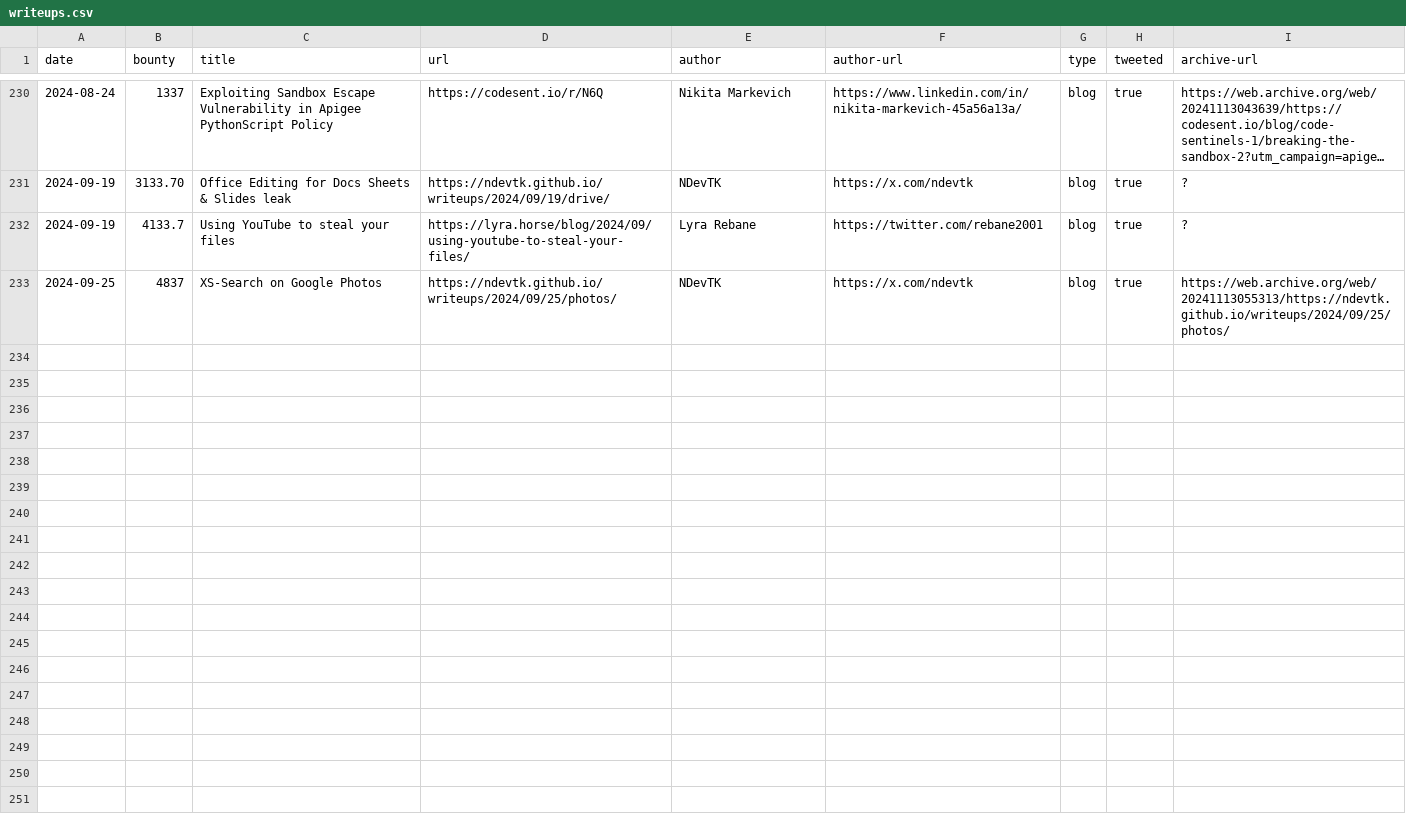
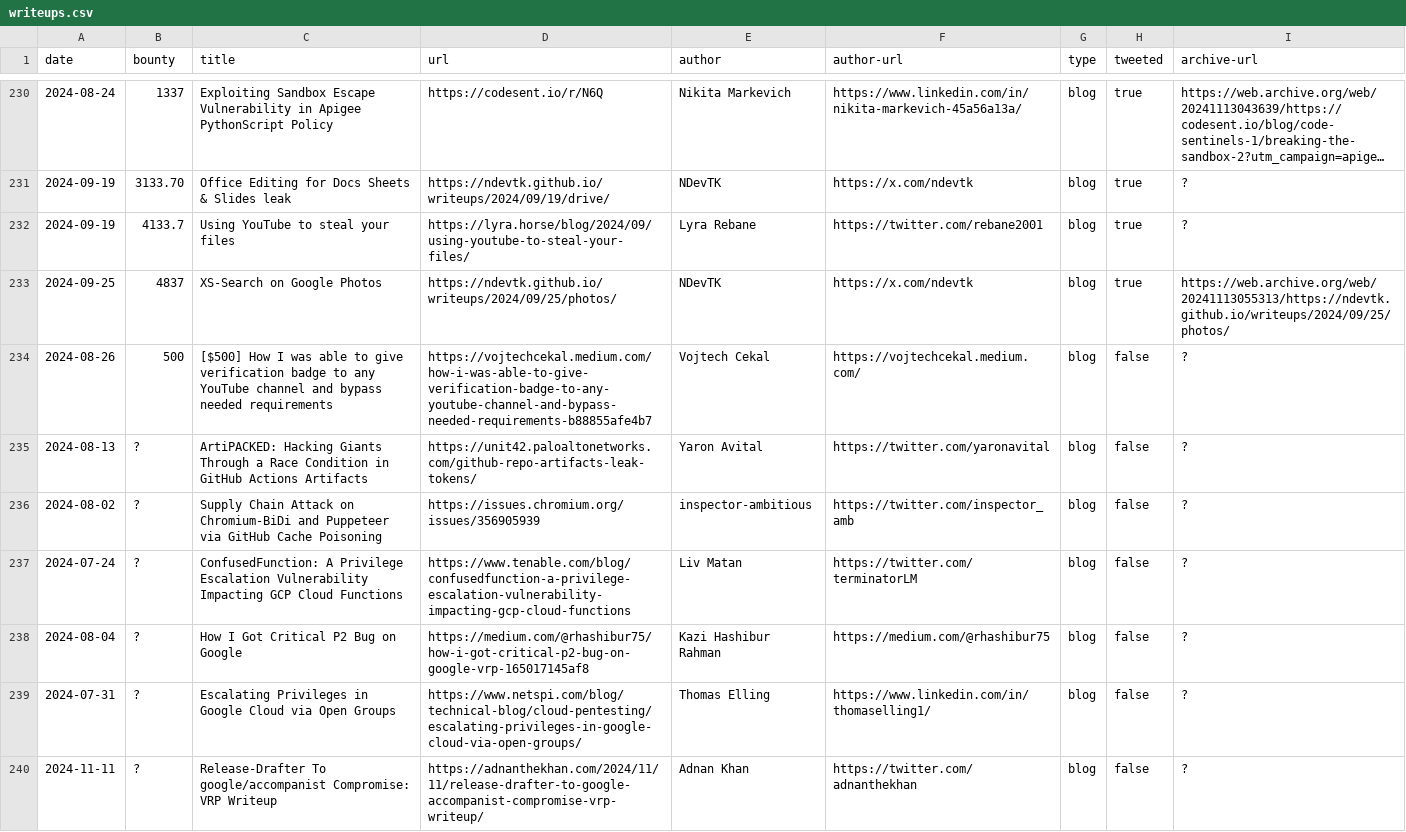
Before and after one commit to xdavidhu/awesome-google-vrp-writeups, a CSV file: writeups.csv, drawn as a sheet; only a part is shown, gaps mark what is left out; long unchanged cells end in ….

Commit message:
Add writeups

```diff
--- a/writeups.csv
+++ b/writeups.csv
@@ -233 +233,8 @@ date,bounty,title,url,author,author-url,type,tweeted,archive-url
 2024-09-25,4837,XS-Search on Google Photos,https://ndevtk.github.io/writeups/2024/09/25/photos/,NDevTK,https://x.com/ndevtk,blog,true,https://web.archive.org/web/20241113055313/https://ndevtk.github.io/writeups/2024/09/25/photos/
+2024-08-26,500,"[$500] How I was able to give verification badge to any YouTube channel and bypass needed requirements",https://vojtechcekal.medium.com/how-i-was-able-to-give-verification-badge-to-any-youtube-channel-and-bypass-needed-requirements-b88855afe4b7,Vojtech Cekal,https://vojtechcekal.medium.com/,blog,false,?
+2024-08-13,?,"ArtiPACKED: Hacking Giants Through a Race Condition in GitHub Actions Artifacts",https://unit42.paloaltonetworks.com/github-repo-artifacts-leak-tokens/,Yaron Avital,https://twitter.com/yaronavital,blog,false,?
+2024-08-02,?,"Supply Chain Attack on Chromium-BiDi and Puppeteer via GitHub Cache Poisoning",https://issues.chromium.org/issues/356905939,inspector-ambitious,https://twitter.com/inspector_amb,blog,false,?
+2024-07-24,?,"ConfusedFunction: A Privilege Escalation Vulnerability Impacting GCP Cloud Functions",https://www.tenable.com/blog/confusedfunction-a-privilege-escalation-vulnerability-impacting-gcp-cloud-functions,Liv Matan,https://twitter.com/terminatorLM,blog,false,?
+2024-08-04,?,"How I Got Critical P2 Bug on Google",https://medium.com/@rhashibur75/how-i-got-critical-p2-bug-on-google-vrp-165017145af8,Kazi Hashibur Rahman,https://medium.com/@rhashibur75,blog,false,?
+2024-07-31,?,"Escalating Privileges in Google Cloud via Open Groups",https://www.netspi.com/blog/technical-blog/cloud-pentesting/escalating-privileges-in-google-cloud-via-open-groups/,Thomas Elling,https://www.linkedin.com/in/thomaselling1/,blog,false,?
+2024-11-11,?,"Release-Drafter To google/accompanist Compromise: VRP Writeup",https://adnanthekhan.com/2024/11/11/release-drafter-to-google-accompanist-compromise-vrp-writeup/,Adnan Khan,https://twitter.com/adnanthekhan,blog,false,?
```
